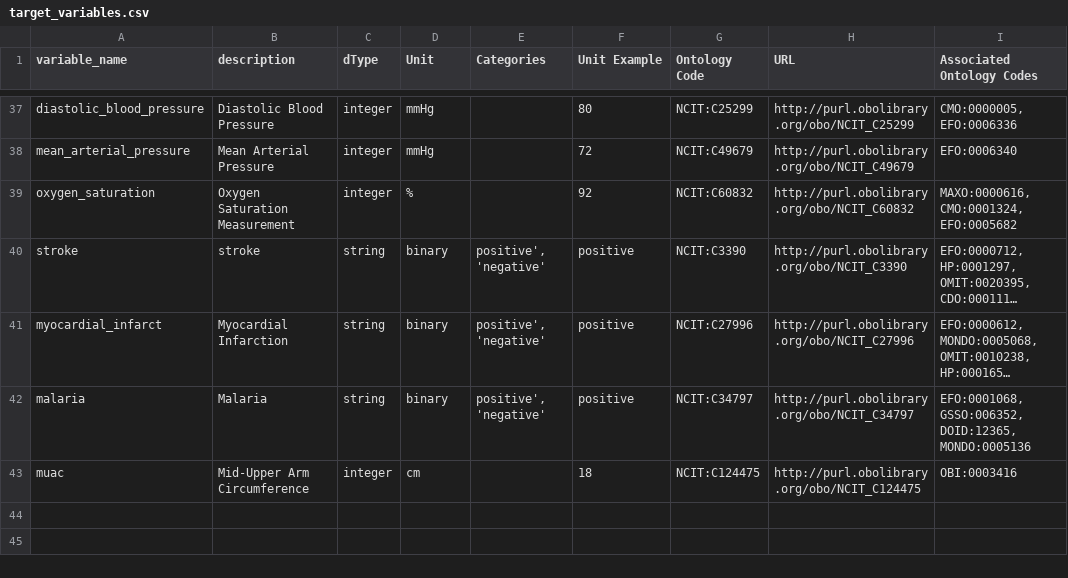
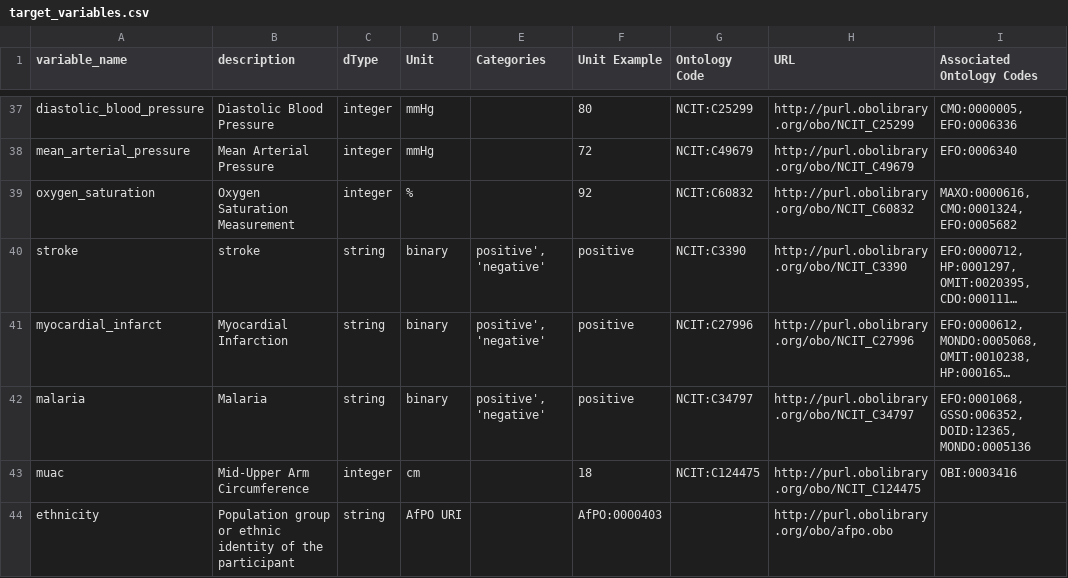
Before and after one commit to atwine/metadata-harmonisation-tool-app, a CSV file: example_data/target_variables.csv, drawn as a sheet; only a part is shown, gaps mark what is left out; long unchanged cells end in …; the diff names each change by its address in the sheet, - before the commit and + after, or states it on an @@ line.

```diff
--- a/example_data/target_variables.csv
+++ b/example_data/target_variables.csv
+row 44: ethnicity | Population group or ethnic identity of the participant | string | AfPO URI |  | AfPO:0000403 |  | http://purl.obolibrary.org/obo/afpo.obo
```
Also changed, not shown: 11 other files.
